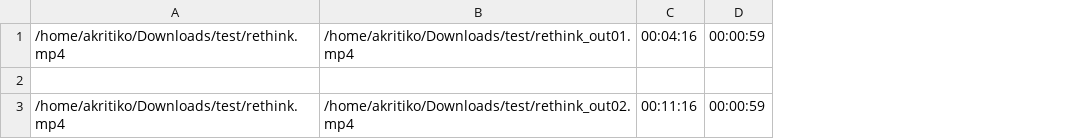
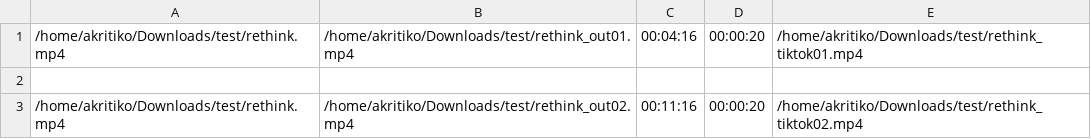
Before and after one commit to akritiko/scriptkit, a CSV file: linux/video/data.csv, drawn as a sheet; removed rows and columns are numbered as before the commit, all else as after; the diff names each change by its address in the sheet, - before the commit and + after, or states it on an @@ line.

Commit message:
1. minor fixes 2. functionality added that turns horizontal videos to 9:16 vertical to be posted on Instagram and TikTok.

```diff
--- a/linux/video/data.csv
+++ b/linux/video/data.csv
-column D, rows 1-3: 00:00:59 |  | 00:00:59
+column D, rows 1-3: 00:00:20 |  | 00:00:20
+column E, rows 1-3: /home/akritiko/Downloads/test/rethink_tiktok01.mp4 |  | /home/akritiko/Downloads/test/rethink_tiktok02.mp4
```
Also changed, not shown: 4 other files.
